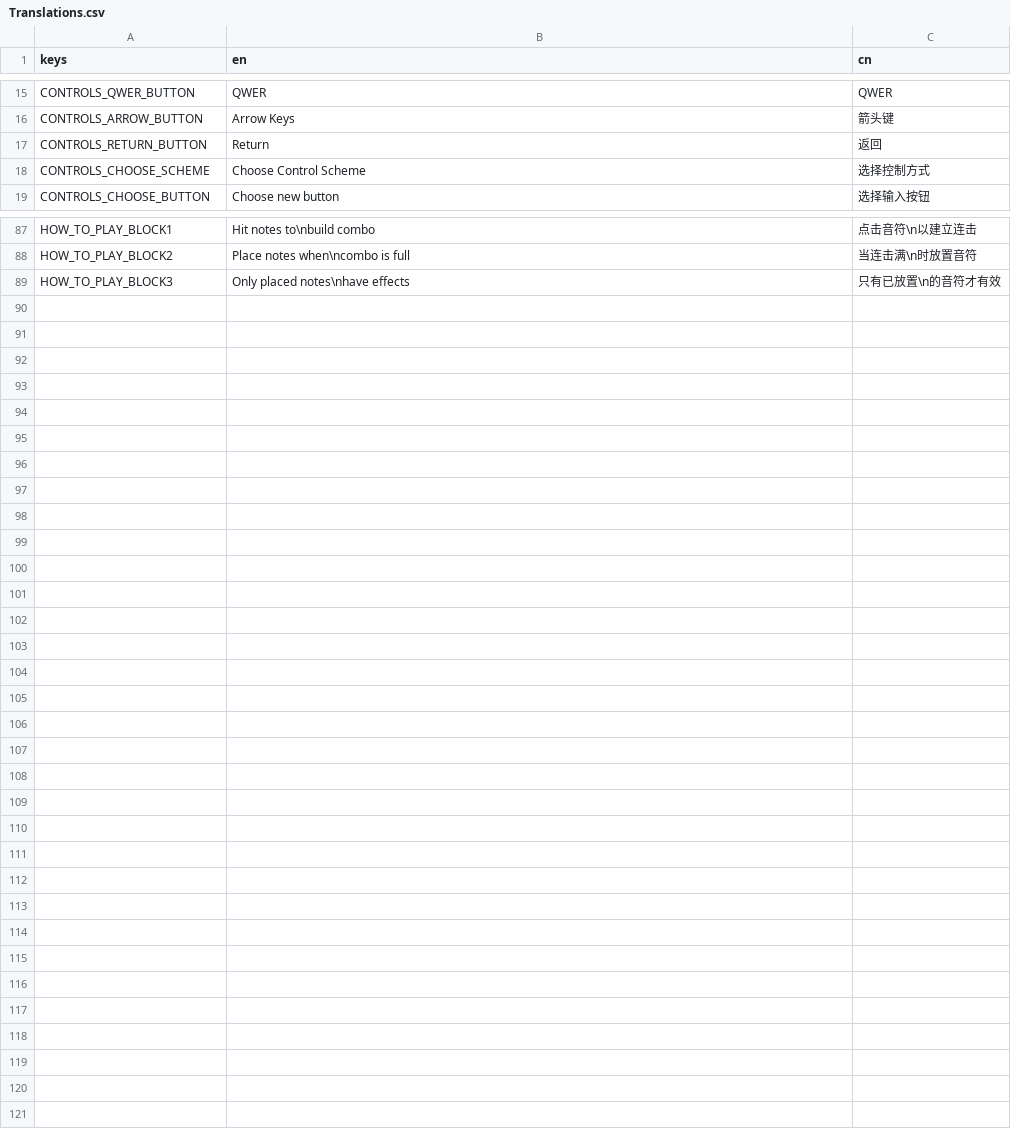
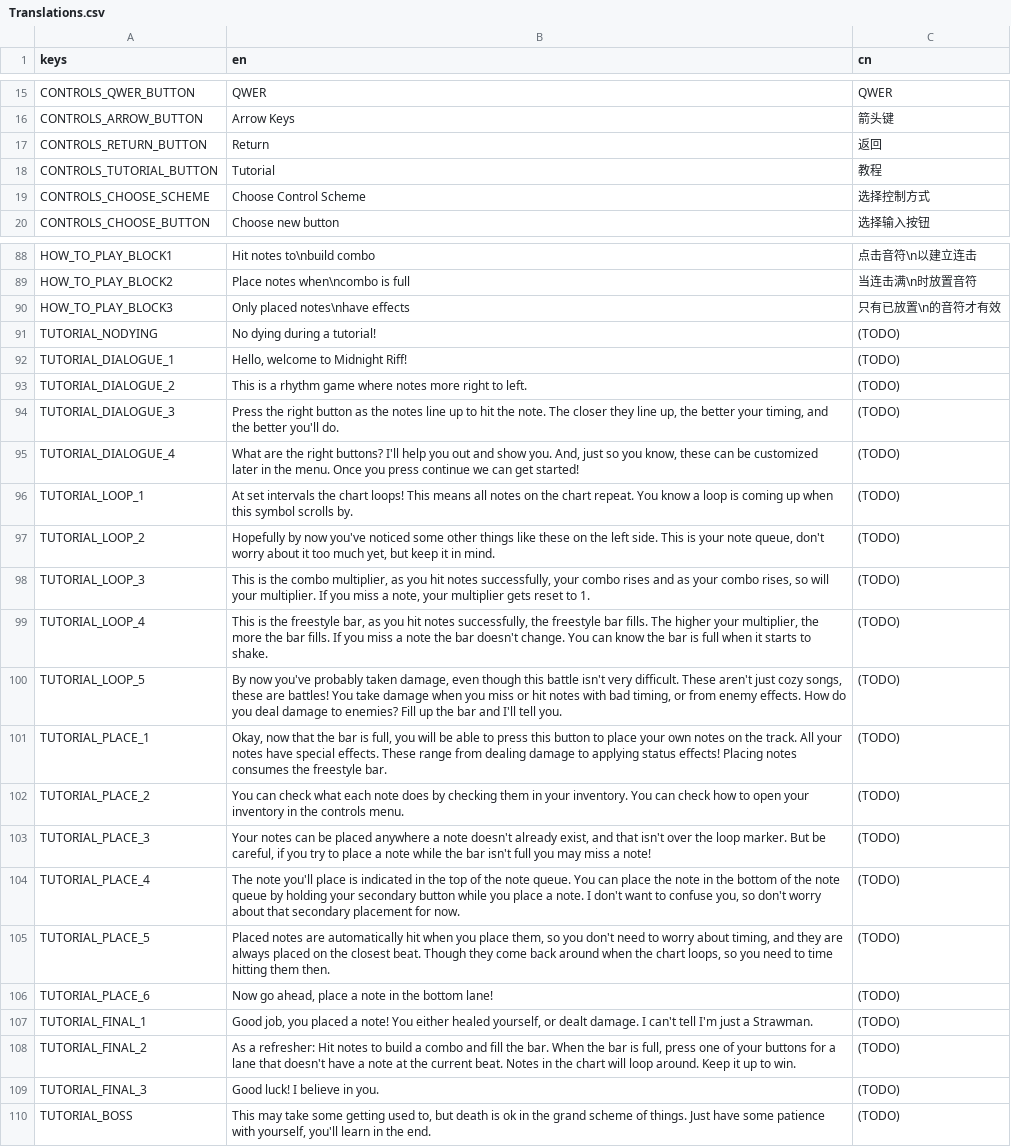
Before and after one commit to Project-Funk-Engine/ProjectFunkEngine, a CSV file: Globals/Translations/Translations.csv, drawn as a sheet; only a part is shown, gaps mark what is left out.

Commit message:
Added Tutorial and related tweak (#194)
* Beginnings of a tutorial

TutorialSong, chart and battle
Created necessary nodes and scenes
Added first play to config

* TUTORIAL

Initial tutorial finished
Initial tutorial flow finished
Transitions out of tutorial finished
Correctly updates config when finished

* Adding end of tutorial impossible fight

* Adjust input guide transparency

* Add Tutorial Song to credits

* Added button to go to Tutorial

Button is only visible in How To Play when accessed from title screen
Again fix placing notes at beat 0

* Added countdown into song start

Added countdown for song start and unpause
Added slight hack to improve arrow tween sync across full song loops

* Implemented Tutorial impossible boss fight

Added song attribution <3 Kevin MacLeod

* Slowed down player loss

```diff
--- a/Globals/Translations/Translations.csv
+++ b/Globals/Translations/Translations.csv
@@ -17,2 +17,3 @@ CONTROLS_ARROW_BUTTON,Arrow Keys,箭头键
 CONTROLS_RETURN_BUTTON,Return,返回
+CONTROLS_TUTORIAL_BUTTON,Tutorial,教程
 CONTROLS_CHOOSE_SCHEME,Choose Control Scheme,选择控制方式
@@ -89 +90,21 @@ HOW_TO_PLAY_BLOCK2,"Place notes when\ncombo is full","当连击满\n时放置音
 HOW_TO_PLAY_BLOCK3,"Only placed notes\nhave effects","只有已放置\n的音符才有效"
+TUTORIAL_NODYING,"No dying during a tutorial!",(TODO)
+TUTORIAL_DIALOGUE_1,"Hello, welcome to Midnight Riff!",(TODO)
+TUTORIAL_DIALOGUE_2,"This is a rhythm game where notes more right to left.",(TODO)
+TUTORIAL_DIALOGUE_3,"Press the right button as the notes line up to hit the note. The closer they line up, the better your timing, and the better you'll do.",(TODO)
+TUTORIAL_DIALOGUE_4,"What are the right buttons? I'll help you out and show you. And, just so you know, these can be customized later in the menu. Once you press continue we can get started!",(TODO)
+TUTORIAL_LOOP_1,"At set intervals the chart loops! This means all notes on the chart repeat. You know a loop is coming up when this symbol scrolls by.",(TODO)
+TUTORIAL_LOOP_2,"Hopefully by now you've noticed some other things like these on the left side. This is your note queue, don't worry about it too much yet, but keep it in mind.",(TODO)
+TUTORIAL_LOOP_3,"This is the combo multiplier, as you hit notes successfully, your combo rises and as your combo rises, so will your multiplier. If you miss a note, your multiplier gets reset to 1.",(TODO)
+TUTORIAL_LOOP_4,"This is the freestyle bar, as you hit notes successfully, the freestyle bar fills. The higher your multiplier, the more the bar fills. If you miss a note the bar doesn't change. You can know the bar is full when it starts to shake.",(TODO)
+TUTORIAL_LOOP_5,"By now you've probably taken damage, even though this battle isn't very difficult. These aren't just cozy songs, these are battles! You take damage when you miss or hit notes with bad timing, or from enemy effects. How do you deal damage to enemies? Fill up the bar and I'll tell you.",(TODO)
+TUTORIAL_PLACE_1,"Okay, now that the bar is full, you will be able to press this button to place your own notes on the track. All your notes have special effects. These range from dealing damage to applying status effects! Placing notes consumes the freestyle bar.",(TODO)
+TUTORIAL_PLACE_2,"You can check what each note does by checking them in your inventory. You can check how to open your inventory in the controls menu.",(TODO)
+TUTORIAL_PLACE_3,"Your notes can be placed anywhere a note doesn't already exist, and that isn't over the loop marker. But be careful, if you try to place a note while the bar isn't full you may miss a note!",(TODO)
+TUTORIAL_PLACE_4,"The note you'll place is indicated in the top of the note queue. You can place the note in the bottom of the note queue by holding your secondary button while you place a note. I don't want to confuse you, so don't worry about that secondary placement for now.",(TODO)
+TUTORIAL_PLACE_5,"Placed notes are automatically hit when you place them, so you don't need to worry about timing, and they are always placed on the closest beat. Though they come back around when the chart loops, so you need to time hitting them then.",(TODO)
+TUTORIAL_PLACE_6,"Now go ahead, place a note in the bottom lane!",(TODO)
+TUTORIAL_FINAL_1,"Good job, you placed a note! You either healed yourself, or dealt damage. I can't tell I'm just a Strawman.",(TODO)
+TUTORIAL_FINAL_2,"As a refresher: Hit notes to build a combo and fill the bar. When the bar is full, press one of your buttons for a lane that doesn't have a note at the current beat. Notes in the chart will loop around. Keep it up to win.",(TODO)
+TUTORIAL_FINAL_3,"Good luck! I believe in you.",(TODO)
+TUTORIAL_BOSS,"This may take some getting used to, but death is ok in the grand scheme of things. Just have some patience with yourself, you'll learn in the end.",(TODO)
```
Also changed, not shown: 32 other files.
